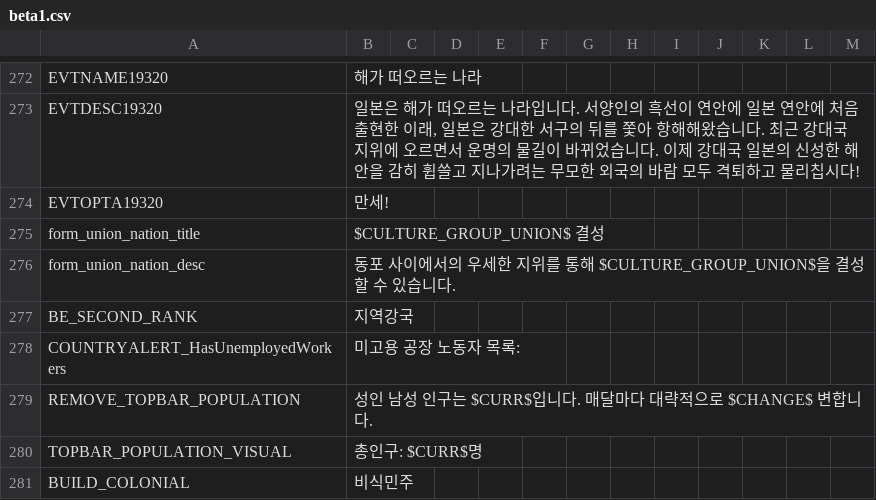
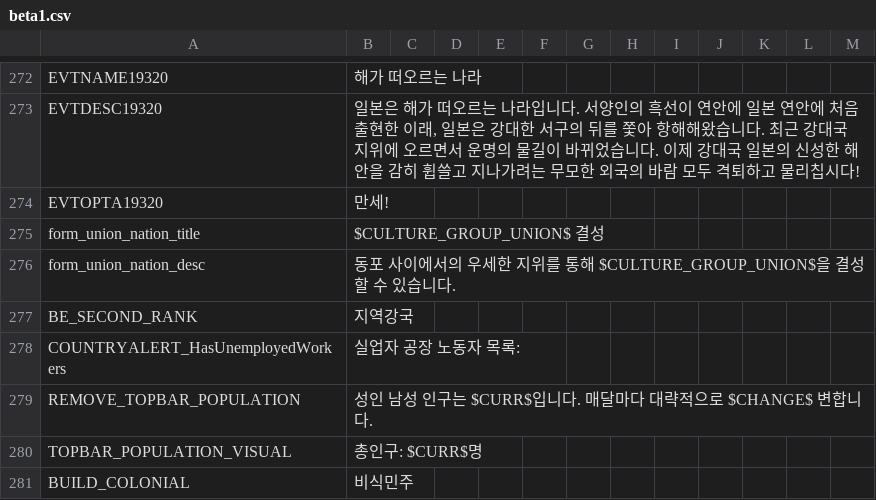
Before and after one commit to kimjeon-il/Vic2_Vanila, a CSV file: beta1.csv, drawn as a sheet; only a part is shown, gaps mark what is left out.

Commit message:
Update beta1.csv

```diff
--- a/beta1.csv
+++ b/beta1.csv
@@ -277,3 +277,3 @@ form_union_nation_desc;동포 사이에서의 우세한 지위를 통해 $CULTUR
 BE_SECOND_RANK;지역강국;;;;;;;;;;;;;
-COUNTRYALERT_HasUnemployedWorkers;미고용 공장 노동자 목록:;;;;;;;;;;;;;
+COUNTRYALERT_HasUnemployedWorkers;실업자 공장 노동자 목록:;;;;;;;;;;;;;
 REMOVE_TOPBAR_POPULATION;성인 남성 인구는 $CURR$입니다. 매달마다 대략적으로 $CHANGE$ 변합니다.;;;;;;;;;;;;;
```
